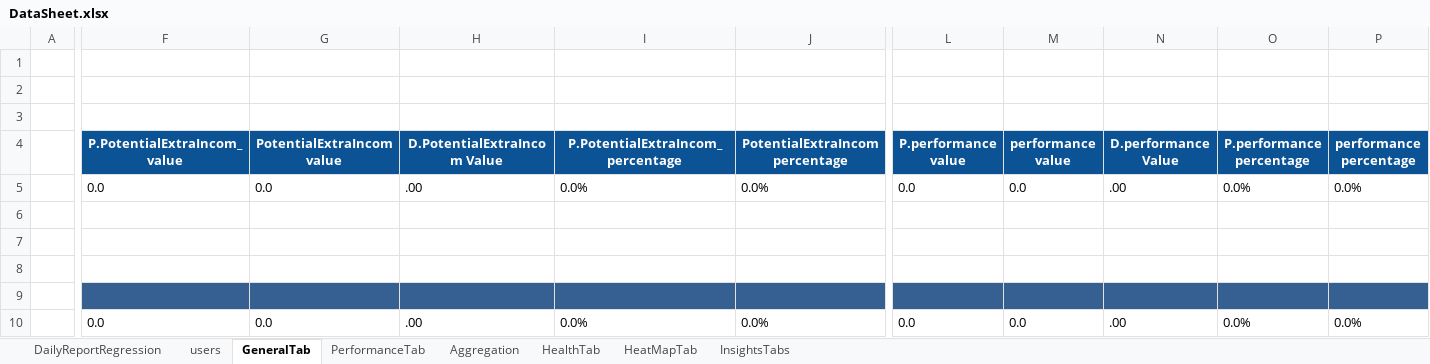
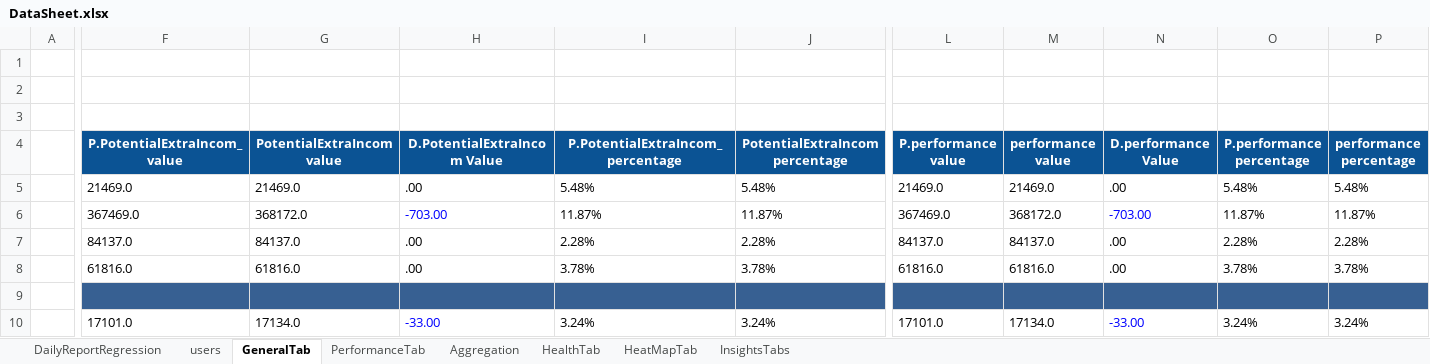
Before and after one commit to tariqalrob97/RayCatch, an Excel workbook: src/com/generic/config/DataSheet.xlsx, sheet GeneralTab, drawn as a sheet; only a part is shown, gaps mark what is left out; values as stored, in another font and other column widths than the file's, no borders; conditional formats not drawn; removed rows and columns are numbered as before the commit, all else as after; rows hold the shown columns only; the diff covers the shown part only; the diff names each change by its address in the sheet, - before the commit and + after, or states it on an @@ line.

```diff
--- a/src/com/generic/config/DataSheet.xlsx (sheet GeneralTab)
+++ b/src/com/generic/config/DataSheet.xlsx (sheet GeneralTab)
-F5 (P.PotentialExtraIncom_value): 0.0
+F5 (P.PotentialExtraIncom_value): 21469.0
-G5 (PotentialExtraIncom value): 0.0
+G5 (PotentialExtraIncom value): 21469.0
-I5 (P.PotentialExtraIncom_percentage): 0.0%
+I5 (P.PotentialExtraIncom_percentage): 5.48%
-J5 (PotentialExtraIncom percentage): 0.0%
+J5 (PotentialExtraIncom percentage): 5.48%
-L5 (P.performance value): 0.0
+L5 (P.performance value): 21469.0
-M5 (performance value): 0.0
+M5 (performance value): 21469.0
-O5 (P.performance percentage): 0.0%
+O5 (P.performance percentage): 5.48%
-P5 (performance percentage): 0.0%
+P5 (performance percentage): 5.48%
-row 6: (empty)
-row 7: (empty)
-row 8: (empty)
+row 6:  | 367469.0 | 368172.0 | -703.00 | 11.87% | 11.87% | 367469.0 | 368172.0 | -703.00 | 11.87% | 11.87%
+row 7:  | 84137.0 | 84137.0 | .00 | 2.28% | 2.28% | 84137.0 | 84137.0 | .00 | 2.28% | 2.28%
+row 8:  | 61816.0 | 61816.0 | .00 | 3.78% | 3.78% | 61816.0 | 61816.0 | .00 | 3.78% | 3.78%
-F10 (P.PotentialExtraIncom_value): 0.0
+F10 (P.PotentialExtraIncom_value): 17101.0
-G10 (PotentialExtraIncom value): 0.0
+G10 (PotentialExtraIncom value): 17134.0
-H10 (D.PotentialExtraIncom Value): .00
+H10 (D.PotentialExtraIncom Value): -33.00
-H10 text colour: black
+H10 text colour: #0000FF
-I10 (P.PotentialExtraIncom_percentage): 0.0%
+I10 (P.PotentialExtraIncom_percentage): 3.24%
-J10 (PotentialExtraIncom percentage): 0.0%
+J10 (PotentialExtraIncom percentage): 3.24%
-L10 (P.performance value): 0.0
+L10 (P.performance value): 17101.0
-M10 (performance value): 0.0
+M10 (performance value): 17134.0
-N10 (D.performance Value): .00
+N10 (D.performance Value): -33.00
-N10 text colour: black
+N10 text colour: #0000FF
-O10 (P.performance percentage): 0.0%
+O10 (P.performance percentage): 3.24%
-P10 (performance percentage): 0.0%
+P10 (performance percentage): 3.24%
```
Also changed, not shown: 2 added rows, 46 removed rows, 107 edited cells, cell formats and merged cells elsewhere in this sheet, sheet InsightsTabs, sheet HeatMapTab, sheet HealthTab, sheet Aggregation, sheet PerformanceTab, sheet DailyReportRegression, 1 more sheet, 7 other files.
